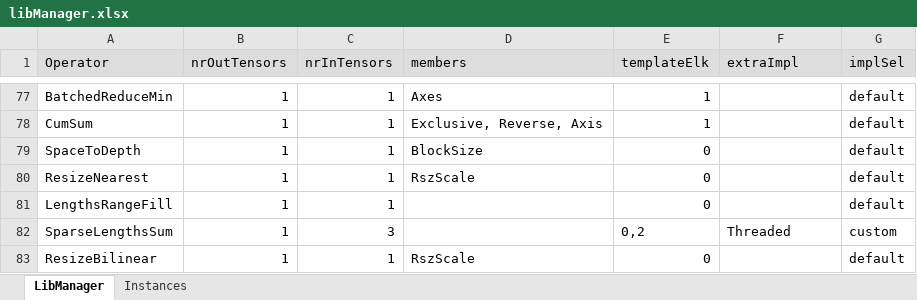
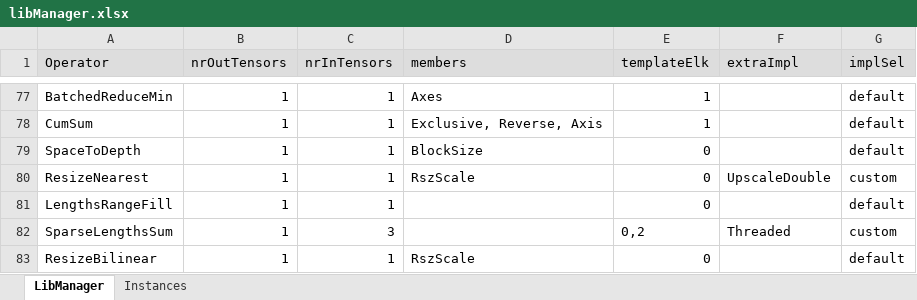
Before and after one commit to ubergarm/et-platform, an Excel workbook: dnn-library/scripts/libManager.xlsx, sheet LibManager, drawn as a sheet; only a part is shown, gaps mark what is left out; values as stored, in another font and other column widths than the file's, no borders; the diff names each change by its address in the sheet, - before the commit and + after, or states it on an @@ line.

```diff
--- a/dnn-library/scripts/libManager.xlsx (sheet LibManager)
+++ b/dnn-library/scripts/libManager.xlsx (sheet LibManager)
-F80 (extraImpl): (empty)
+F80 (extraImpl): UpscaleDouble
-G80 (implSel): default
+G80 (implSel): custom
```
Also changed, not shown: dnn-library/scripts/cacheState.xlsx, 5 other files.
